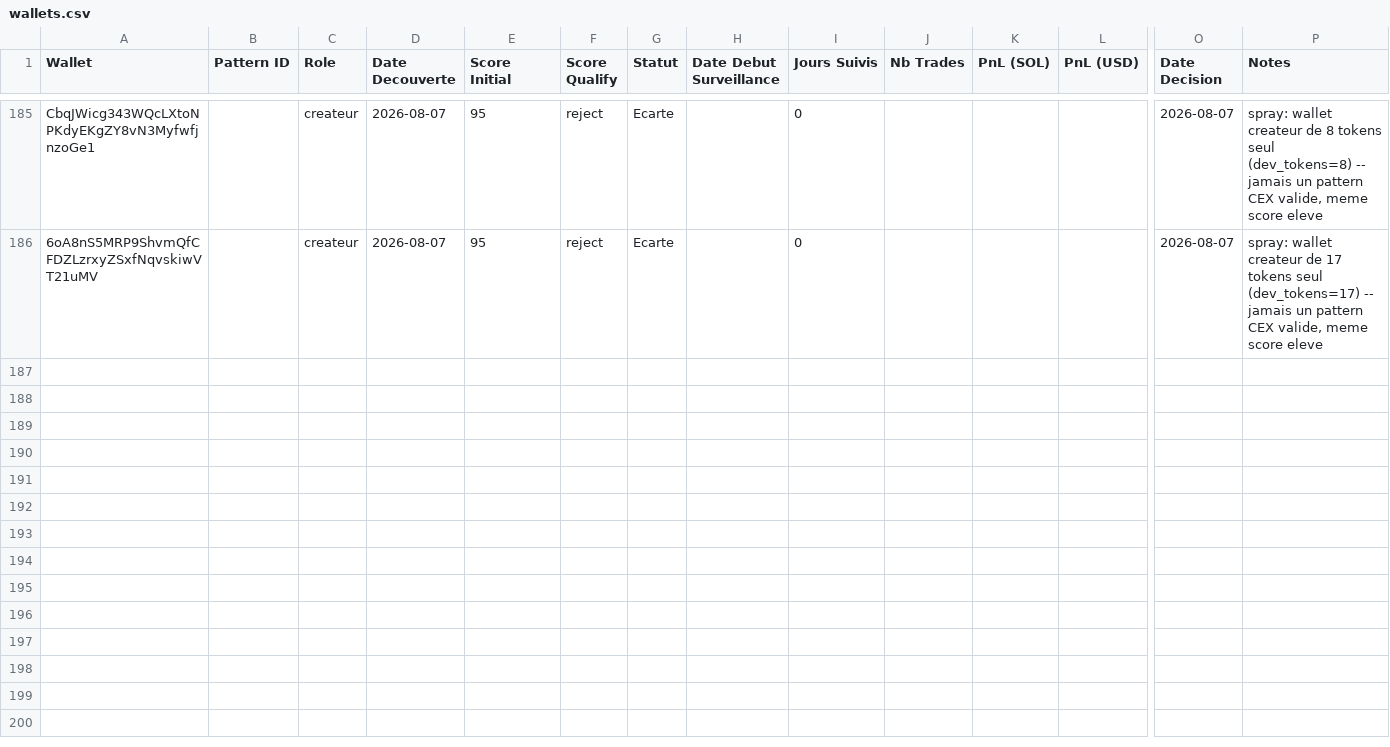
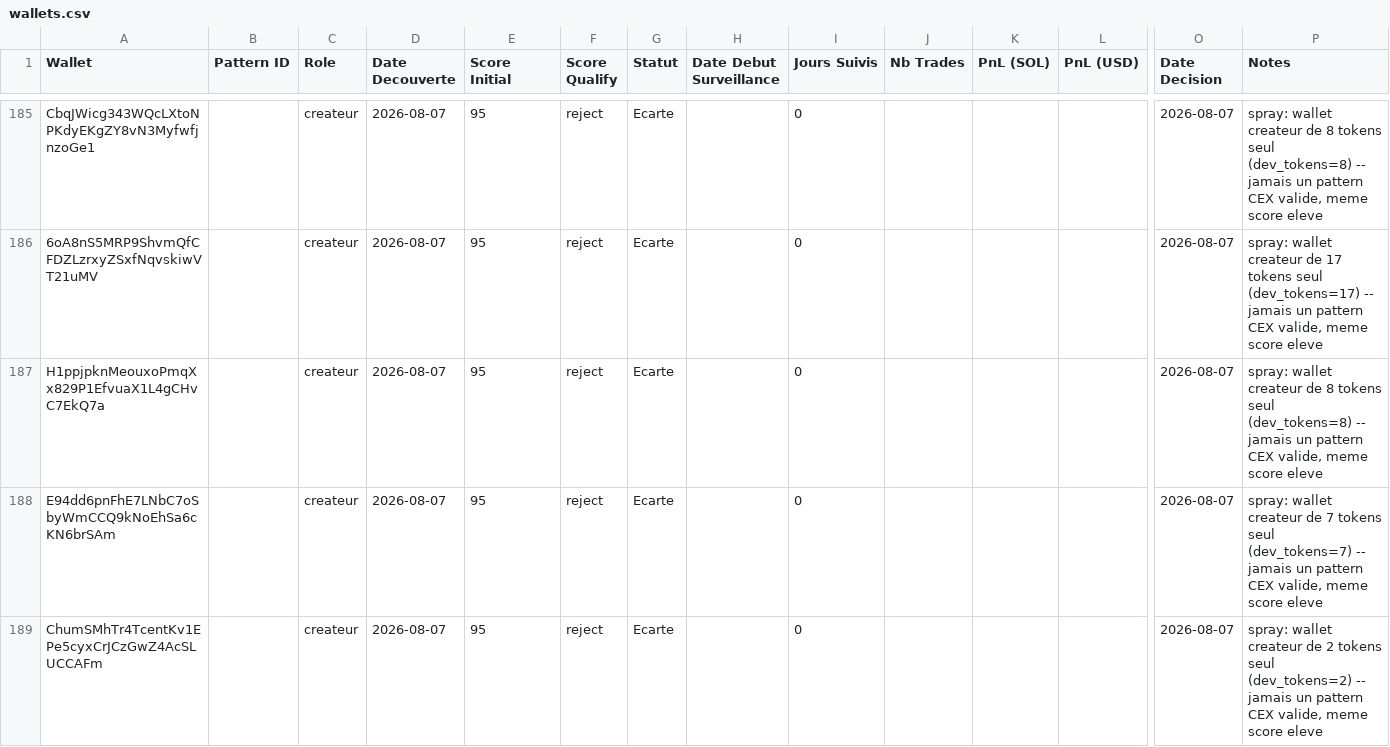
Before and after one commit to LEAYZ1222/RuggerAnalyzer, a CSV file: data/wallets.csv, drawn as a sheet; only a part is shown, gaps mark what is left out; rows hold the shown columns only; the diff names each change by its address in the sheet, - before the commit and + after, or states it on an @@ line.

```diff
--- a/data/wallets.csv
+++ b/data/wallets.csv
+row 187: H1ppjpknMeouxoPmqXx829P1EfvuaX1L4gCHvC7EkQ7a |  | createur | 2026-08-07 | 95 | reject | Ecarte |  | 0 |  |  |  | 2026-08-07 | spray: wallet createur de 8 tokens seul (dev_tokens=8) -- jamais un pattern CEX valide, meme score eleve
+row 188: E94dd6pnFhE7LNbC7oSbyWmCCQ9kNoEhSa6cKN6brSAm |  | createur | 2026-08-07 | 95 | reject | Ecarte |  | 0 |  |  |  | 2026-08-07 | spray: wallet createur de 7 tokens seul (dev_tokens=7) -- jamais un pattern CEX valide, meme score eleve
+row 189: ChumSMhTr4TcentKv1EPe5cyxCrJCzGwZ4AcSLUCCAFm |  | createur | 2026-08-07 | 95 | reject | Ecarte |  | 0 |  |  |  | 2026-08-07 | spray: wallet createur de 2 tokens seul (dev_tokens=2) -- jamais un pattern CEX valide, meme score eleve
```
Also changed, not shown: data/run_log.csv, 1 other file.
